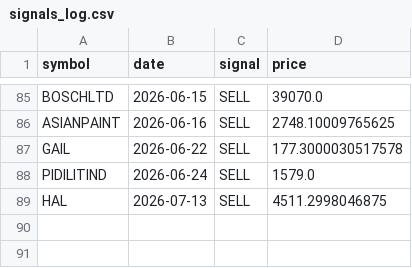
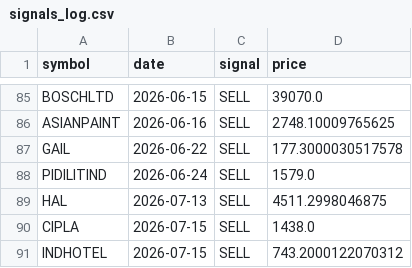
Before and after one commit to VarenyamParashar/sma-strategy-bot, a CSV file: signals_log.csv, drawn as a sheet; only a part is shown, gaps mark what is left out.

```diff
--- a/signals_log.csv
+++ b/signals_log.csv
@@ -89 +89,3 @@ PIDILITIND,2026-06-24,SELL,1579.0
 HAL,2026-07-13,SELL,4511.2998046875
+CIPLA,2026-07-15,SELL,1438.0
+INDHOTEL,2026-07-15,SELL,743.2000122070312
```
